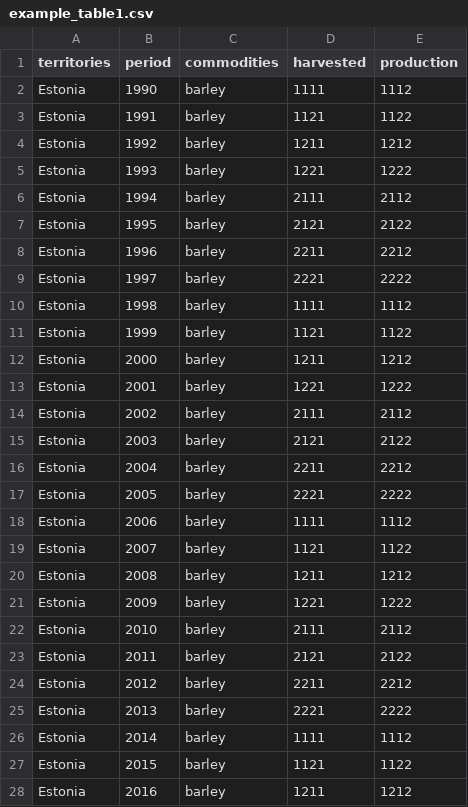
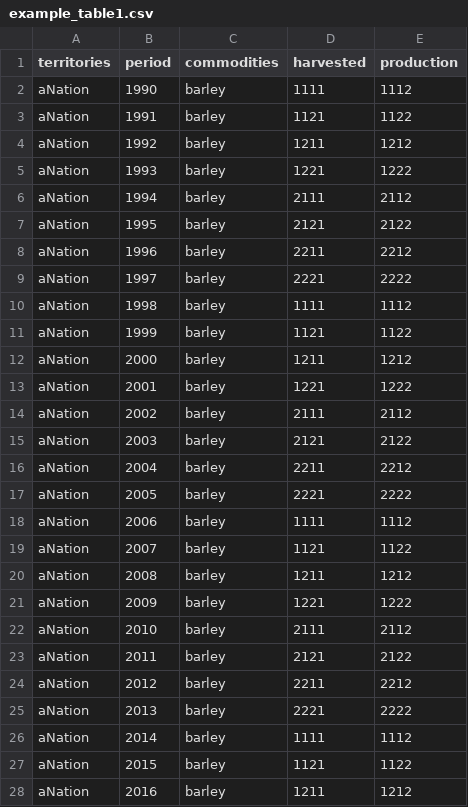
Before and after one commit to luckinet/arealDB, a CSV file: inst/test_datasets/example_table1.csv, drawn as a sheet; only a part is shown; the diff covers the shown part only.

```diff
--- a/inst/test_datasets/example_table1.csv
+++ b/inst/test_datasets/example_table1.csv
@@ -1,28 +1,28 @@
 territories,period,commodities,harvested,production
-Estonia,1990,barley,1111,1112
-Estonia,1991,barley,1121,1122
-Estonia,1992,barley,1211,1212
-Estonia,1993,barley,1221,1222
-Estonia,1994,barley,2111,2112
-Estonia,1995,barley,2121,2122
-Estonia,1996,barley,2211,2212
-Estonia,1997,barley,2221,2222
-Estonia,1998,barley,1111,1112
-Estonia,1999,barley,1121,1122
-Estonia,2000,barley,1211,1212
-Estonia,2001,barley,1221,1222
-Estonia,2002,barley,2111,2112
-Estonia,2003,barley,2121,2122
-Estonia,2004,barley,2211,2212
-Estonia,2005,barley,2221,2222
-Estonia,2006,barley,1111,1112
-Estonia,2007,barley,1121,1122
-Estonia,2008,barley,1211,1212
-Estonia,2009,barley,1221,1222
-Estonia,2010,barley,2111,2112
-Estonia,2011,barley,2121,2122
-Estonia,2012,barley,2211,2212
-Estonia,2013,barley,2221,2222
-Estonia,2014,barley,1111,1112
-Estonia,2015,barley,1121,1122
-Estonia,2016,barley,1211,1212
+aNation,1990,barley,1111,1112
+aNation,1991,barley,1121,1122
+aNation,1992,barley,1211,1212
+aNation,1993,barley,1221,1222
+aNation,1994,barley,2111,2112
+aNation,1995,barley,2121,2122
+aNation,1996,barley,2211,2212
+aNation,1997,barley,2221,2222
+aNation,1998,barley,1111,1112
+aNation,1999,barley,1121,1122
+aNation,2000,barley,1211,1212
+aNation,2001,barley,1221,1222
+aNation,2002,barley,2111,2112
+aNation,2003,barley,2121,2122
+aNation,2004,barley,2211,2212
+aNation,2005,barley,2221,2222
+aNation,2006,barley,1111,1112
+aNation,2007,barley,1121,1122
+aNation,2008,barley,1211,1212
+aNation,2009,barley,1221,1222
+aNation,2010,barley,2111,2112
+aNation,2011,barley,2121,2122
+aNation,2012,barley,2211,2212
+aNation,2013,barley,2221,2222
+aNation,2014,barley,1111,1112
+aNation,2015,barley,1121,1122
+aNation,2016,barley,1211,1212
```
Also changed, not shown: 29 edited cells elsewhere in this file, inst/test_datasets/example_table2.csv, 14 other files.
